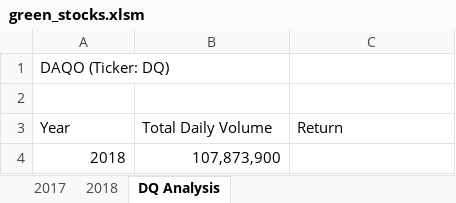
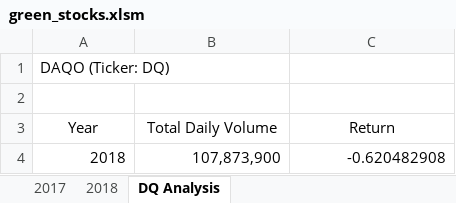
Before and after one commit to MikaylaKurland/Stock-Analysis, an Excel workbook: green_stocks.xlsm, sheet DQ Analysis, drawn as a sheet; values as stored, in another font and other column widths than the file's, no borders; the diff names each change by its address in the sheet, - before the commit and + after, or states it on an @@ line.

Commit message:
DQ analysis complete

```diff
--- a/green_stocks.xlsm (sheet DQ Analysis)
+++ b/green_stocks.xlsm (sheet DQ Analysis)
-A3:C3 alignment: left
+A3:C3 alignment: center
-C4 (Return): (empty)
+C4 (Return): -0.620482908
```
